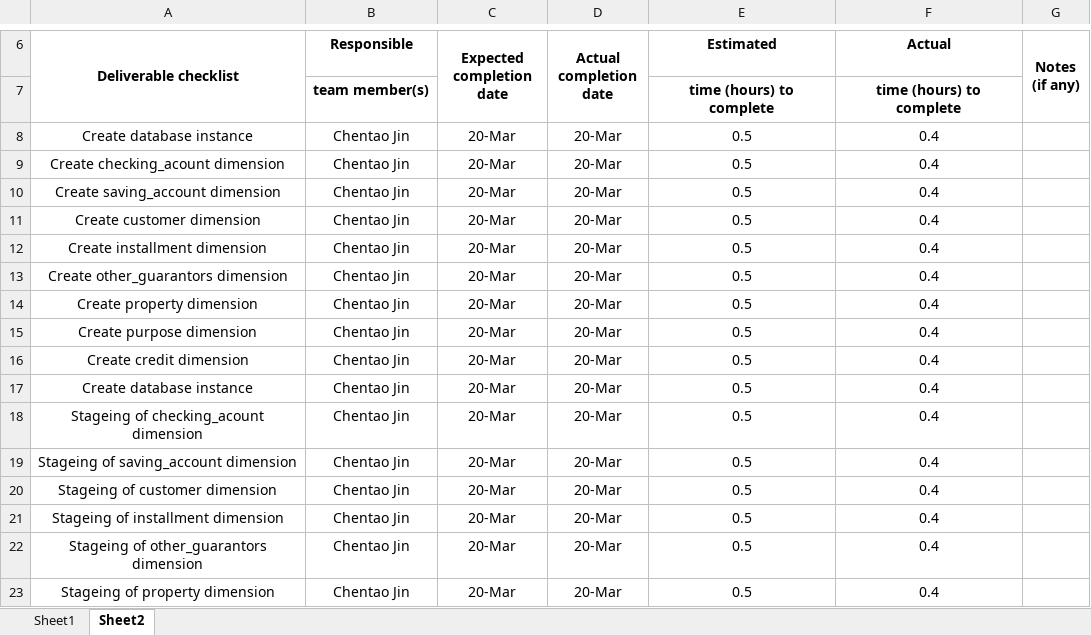
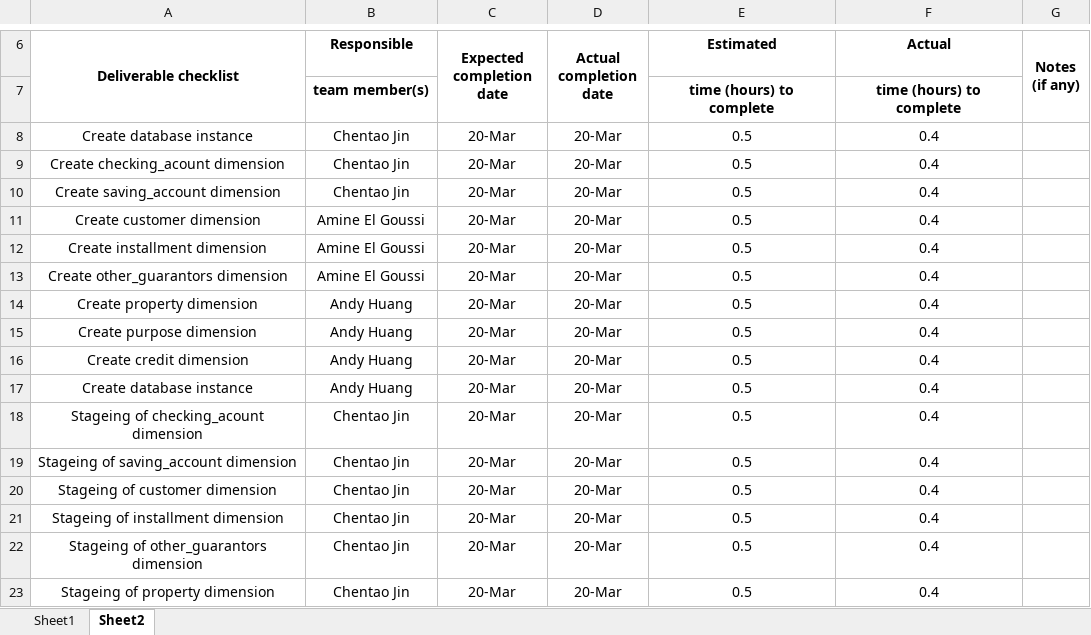
Before and after one commit to SuperChentao/creditDataProcessing, an Excel workbook: Phase 2-Team Planning.xlsx, sheet Sheet2, drawn as a sheet; only a part is shown, gaps mark what is left out; values as stored, in another font and other column widths than the file's, no borders; 1 other sheet too large or unreadable and not compared; the diff names each change by its address in the sheet, - before the commit and + after, or states it on an @@ line.

```diff
--- a/Phase 2-Team Planning.xlsx (sheet Sheet2)
+++ b/Phase 2-Team Planning.xlsx (sheet Sheet2)
-B11:B13 (Responsible): Chentao Jin
+B11:B13 (Responsible): Amine El Goussi
-B14:B17 (Responsible): Chentao Jin
+B14:B17 (Responsible): Andy Huang
```
Also changed, not shown: 2 other files.
